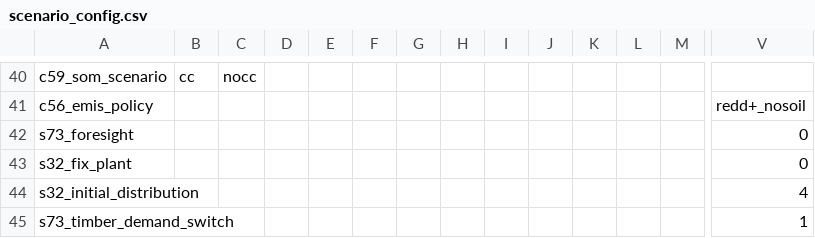
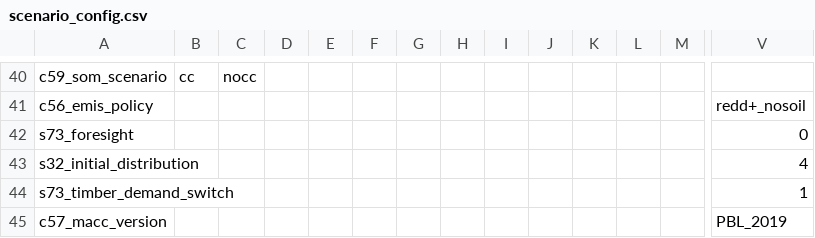
Before and after one commit to magpiemodel/magpie, a CSV file: config/scenario_config.csv, drawn as a sheet; only a part is shown, gaps mark what is left out; the shorter side is filled out with more unchanged rows; rows hold the shown columns only; the diff names each change by its address in the sheet, - before the commit and + after, or states it on an @@ line.

```diff
--- a/config/scenario_config.csv
+++ b/config/scenario_config.csv
-row 43: s32_fix_plant |  |  |  |  |  |  |  |  |  |  |  |  | 0
```
Also changed, not shown: 2 other files.
